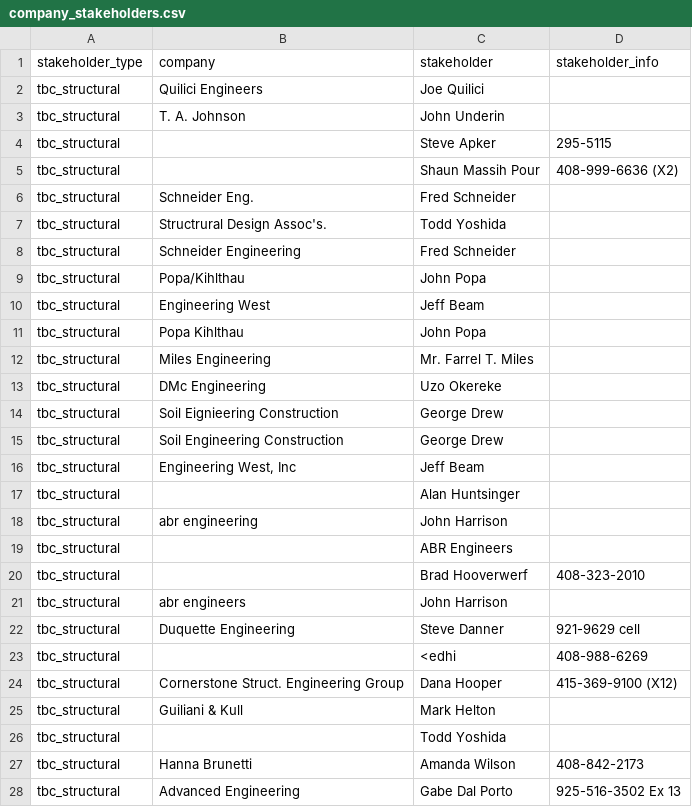
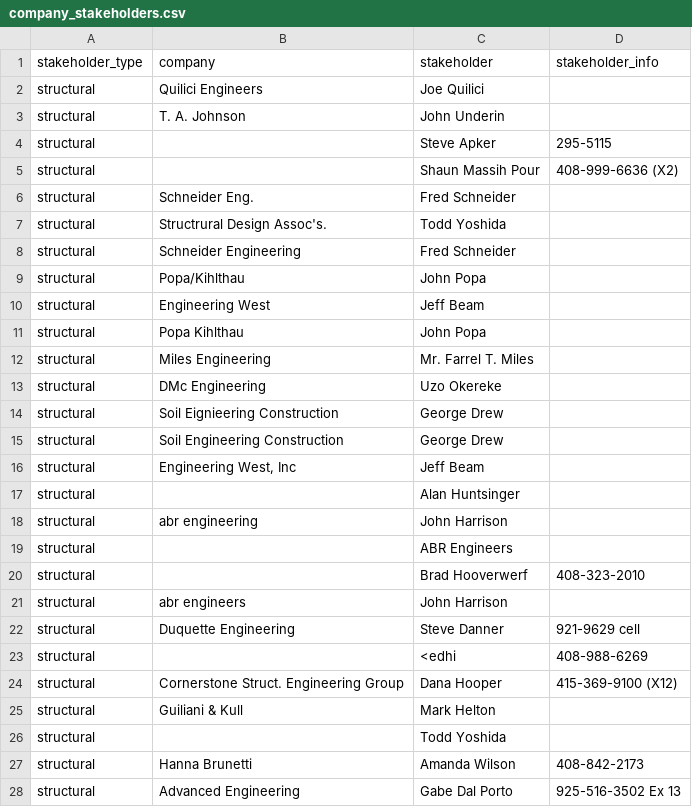
Before and after one commit to ralphreid/c2earth-system, a CSV file: seed_content/company_stakeholders.csv, drawn as a sheet; only a part is shown; the diff covers the shown part only.

Commit message:
updated types

```diff
--- a/seed_content/company_stakeholders.csv
+++ b/seed_content/company_stakeholders.csv
@@ -1,28 +1,28 @@
 stakeholder_type,company,stakeholder,stakeholder_info
-tbc_structural,Quilici Engineers,Joe Quilici,
-tbc_structural,T. A. Johnson,John Underin,
-tbc_structural,,Steve Apker,295-5115
-tbc_structural,,Shaun Massih Pour,408-999-6636 (X2)
-tbc_structural,Schneider Eng.,Fred Schneider,
-tbc_structural,Structrural Design Assoc's.,Todd Yoshida,
-tbc_structural,Schneider Engineering,Fred Schneider,
-tbc_structural,Popa/Kihlthau,John Popa,
-tbc_structural,Engineering West,Jeff Beam,
-tbc_structural,Popa Kihlthau,John Popa,
-tbc_structural,Miles Engineering,Mr. Farrel T. Miles,
-tbc_structural,DMc Engineering,Uzo Okereke,
-tbc_structural,Soil Eignieering Construction,George Drew,
-tbc_structural,Soil Engineering Construction,George Drew,
-tbc_structural,"Engineering West, Inc",Jeff Beam,
-tbc_structural,,Alan Huntsinger,
-tbc_structural,abr engineering,John Harrison,
-tbc_structural,,ABR Engineers,
-tbc_structural,,Brad Hooverwerf,408-323-2010
-tbc_structural,abr engineers,John Harrison,
-tbc_structural,Duquette Engineering,Steve Danner,921-9629 cell
-tbc_structural,,<edhi,408-988-6269
-tbc_structural,Cornerstone Struct. Engineering Group,Dana Hooper,415-369-9100 (X12)
-tbc_structural,Guiliani & Kull,Mark Helton,
-tbc_structural,,Todd Yoshida,
-tbc_structural,Hanna Brunetti,Amanda Wilson,408-842-2173
-tbc_structural,Advanced Engineering,Gabe Dal Porto,925-516-3502 Ex 13
+structural,Quilici Engineers,Joe Quilici,
+structural,T. A. Johnson,John Underin,
+structural,,Steve Apker,295-5115
+structural,,Shaun Massih Pour,408-999-6636 (X2)
+structural,Schneider Eng.,Fred Schneider,
+structural,Structrural Design Assoc's.,Todd Yoshida,
+structural,Schneider Engineering,Fred Schneider,
+structural,Popa/Kihlthau,John Popa,
+structural,Engineering West,Jeff Beam,
+structural,Popa Kihlthau,John Popa,
+structural,Miles Engineering,Mr. Farrel T. Miles,
+structural,DMc Engineering,Uzo Okereke,
+structural,Soil Eignieering Construction,George Drew,
+structural,Soil Engineering Construction,George Drew,
+structural,"Engineering West, Inc",Jeff Beam,
+structural,,Alan Huntsinger,
+structural,abr engineering,John Harrison,
+structural,,ABR Engineers,
+structural,,Brad Hooverwerf,408-323-2010
+structural,abr engineers,John Harrison,
+structural,Duquette Engineering,Steve Danner,921-9629 cell
+structural,,<edhi,408-988-6269
+structural,Cornerstone Struct. Engineering Group,Dana Hooper,415-369-9100 (X12)
+structural,Guiliani & Kull,Mark Helton,
+structural,,Todd Yoshida,
+structural,Hanna Brunetti,Amanda Wilson,408-842-2173
+structural,Advanced Engineering,Gabe Dal Porto,925-516-3502 Ex 13
```
Also changed, not shown: 146 edited cells elsewhere in this file, seed_content/companies.csv, seed_content/stakeholders.csv, 12 other files.
